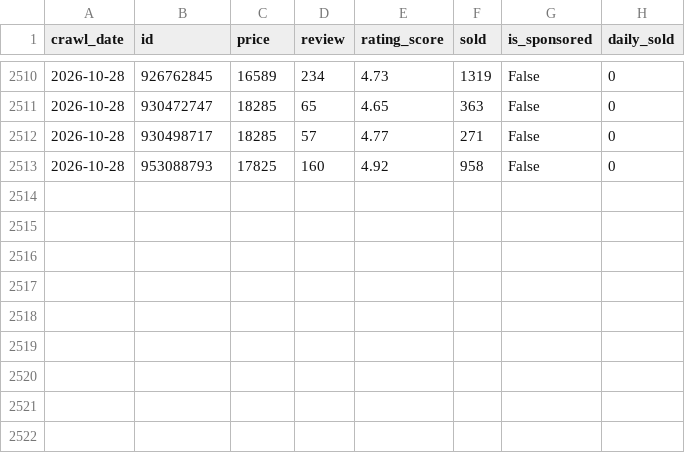
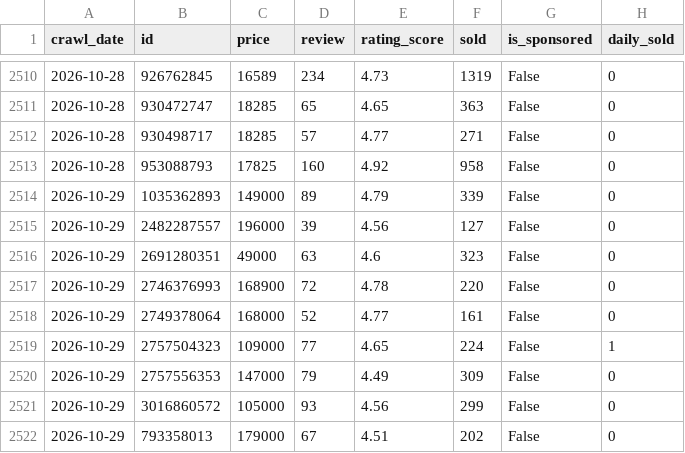
Before and after one commit to TranHung-cloud/bi_crawl, a CSV file: data/daily_product_info.csv, drawn as a sheet; only a part is shown, gaps mark what is left out; the diff names each change by its address in the sheet, - before the commit and + after, or states it on an @@ line.

```diff
--- a/data/daily_product_info.csv
+++ b/data/daily_product_info.csv
+row 2514: 2026-10-29 | 1035362893 | 149000 | 89 | 4.79 | 339 | False | 0
+row 2515: 2026-10-29 | 2482287557 | 196000 | 39 | 4.56 | 127 | False | 0
+row 2516: 2026-10-29 | 2691280351 | 49000 | 63 | 4.6 | 323 | False | 0
+row 2517: 2026-10-29 | 2746376993 | 168900 | 72 | 4.78 | 220 | False | 0
+row 2518: 2026-10-29 | 2749378064 | 168000 | 52 | 4.77 | 161 | False | 0
+row 2519: 2026-10-29 | 2757504323 | 109000 | 77 | 4.65 | 224 | False | 1
+row 2520: 2026-10-29 | 2757556353 | 147000 | 79 | 4.49 | 309 | False | 0
+row 2521: 2026-10-29 | 3016860572 | 105000 | 93 | 4.56 | 299 | False | 0
+row 2522: 2026-10-29 | 793358013 | 179000 | 67 | 4.51 | 202 | False | 0
```
